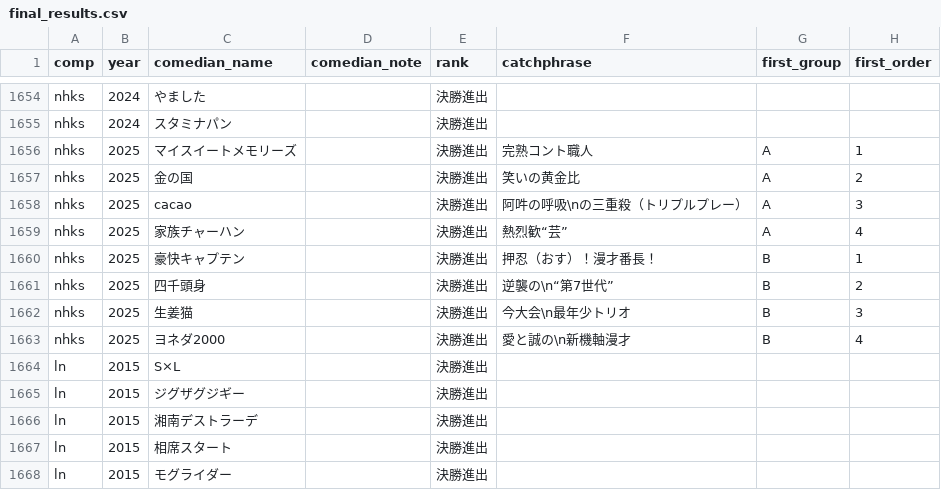
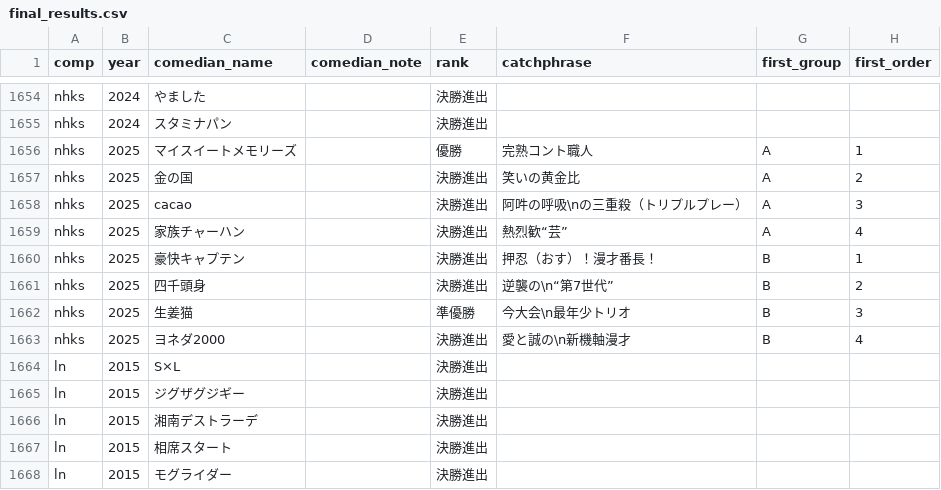
Before and after one commit to gmmtea/owarai-data, a CSV file: seed_csv/final_results.csv, drawn as a sheet; only a part is shown, gaps mark what is left out; the diff names each change by its address in the sheet, - before the commit and + after, or states it on an @@ line.

```diff
--- a/seed_csv/final_results.csv
+++ b/seed_csv/final_results.csv
-E1656 (rank): 決勝進出
+E1656 (rank): 優勝
-E1662 (rank): 決勝進出
+E1662 (rank): 準優勝
```
Also changed, not shown: 1 other file.
